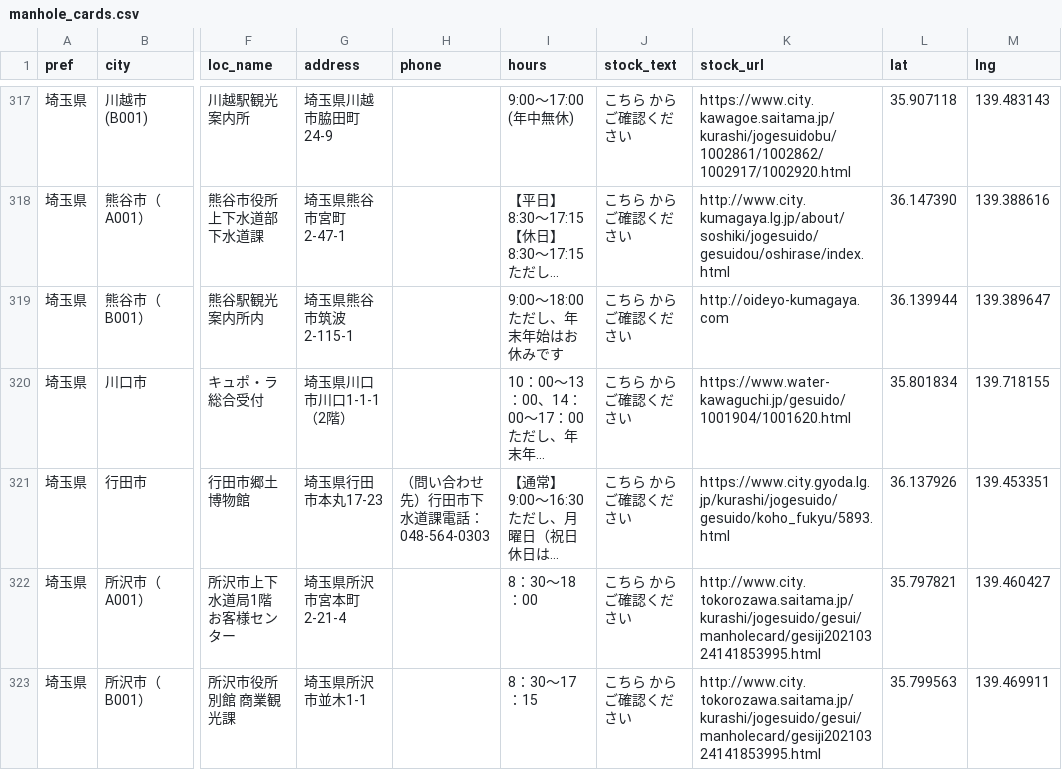
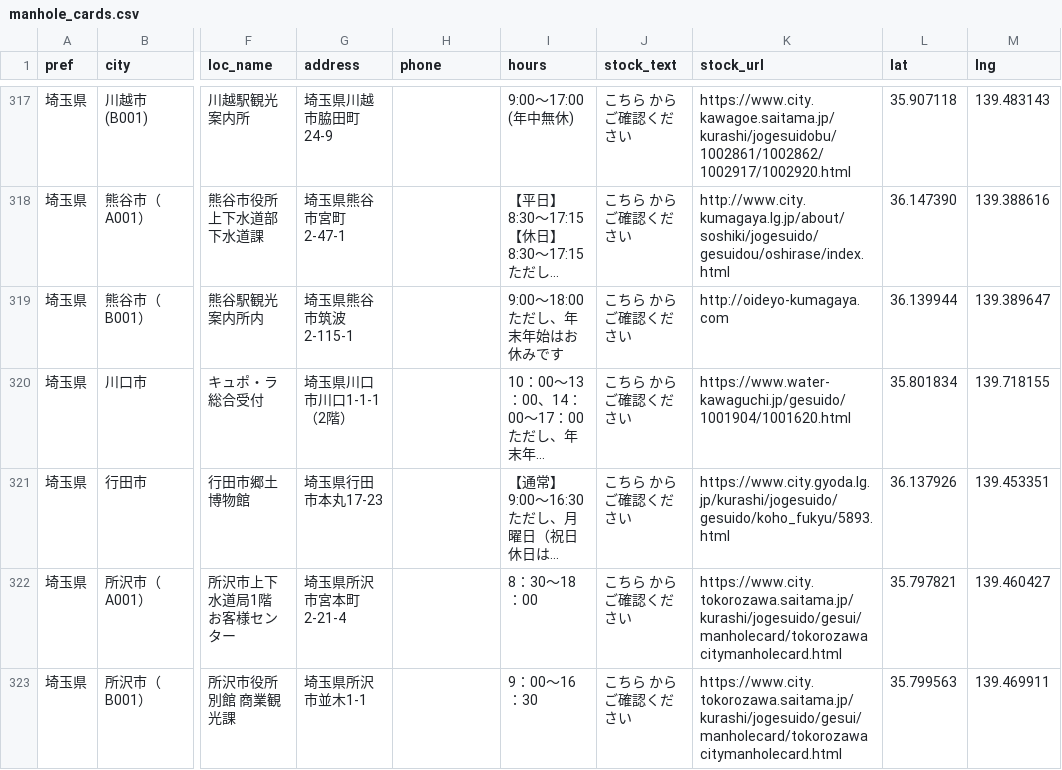
Before and after one commit to c1t0d0s0/manhole, a CSV file: manhole_cards.csv, drawn as a sheet; only a part is shown, gaps mark what is left out; long unchanged cells end in …; the diff covers the shown part only; the diff names each change by its address in the sheet, - before the commit and + after, or states it on an @@ line.

Commit message:
updated csv

```diff
--- a/manhole_cards.csv
+++ b/manhole_cards.csv
-H321 (phone): （問い合わせ先）行田市下水道課電話：048-564-0303
+H321 (phone): (empty)
-K322:K323 (stock_url): http://www.city.tokorozawa.saitama.jp/kurashi/jogesuido/gesui/manholecard/gesiji20210324141853995.html
+K322:K323 (stock_url): https://www.city.tokorozawa.saitama.jp/kurashi/jogesuido/gesui/manholecard/tokorozawacitymanholecard.html
-I323 (hours): 8：30～17：15
+I323 (hours): 9：00～16：30
```
Also changed, not shown: 56 edited cells elsewhere in this file.
